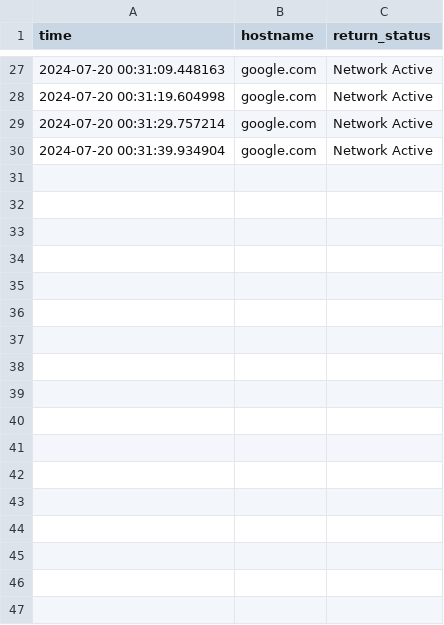
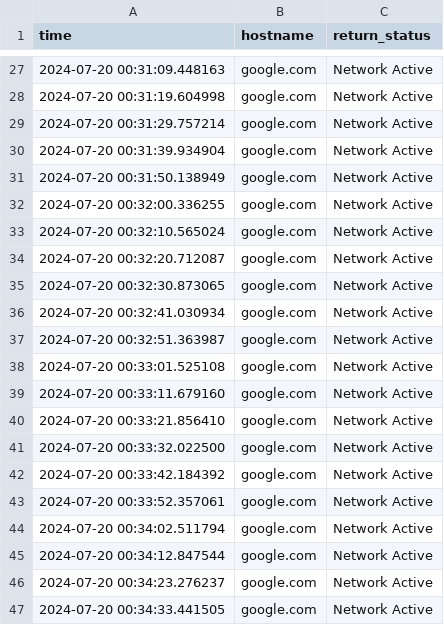
Before and after one commit to jblairkiel/ping_tester, a CSV file: ping_output.csv, drawn as a sheet; only a part is shown, gaps mark what is left out.

```diff
--- a/ping_output.csv
+++ b/ping_output.csv
@@ -30 +30,18 @@ time,hostname,return_status
 2024-07-20 00:31:39.934904,google.com,Network Active
+2024-07-20 00:31:50.138949,google.com,Network Active
+2024-07-20 00:32:00.336255,google.com,Network Active
+2024-07-20 00:32:10.565024,google.com,Network Active
+2024-07-20 00:32:20.712087,google.com,Network Active
+2024-07-20 00:32:30.873065,google.com,Network Active
+2024-07-20 00:32:41.030934,google.com,Network Active
+2024-07-20 00:32:51.363987,google.com,Network Active
+2024-07-20 00:33:01.525108,google.com,Network Active
+2024-07-20 00:33:11.679160,google.com,Network Active
+2024-07-20 00:33:21.856410,google.com,Network Active
+2024-07-20 00:33:32.022500,google.com,Network Active
+2024-07-20 00:33:42.184392,google.com,Network Active
+2024-07-20 00:33:52.357061,google.com,Network Active
+2024-07-20 00:34:02.511794,google.com,Network Active
+2024-07-20 00:34:12.847544,google.com,Network Active
+2024-07-20 00:34:23.276237,google.com,Network Active
+2024-07-20 00:34:33.441505,google.com,Network Active
```
Also changed, not shown: 1 other file.
